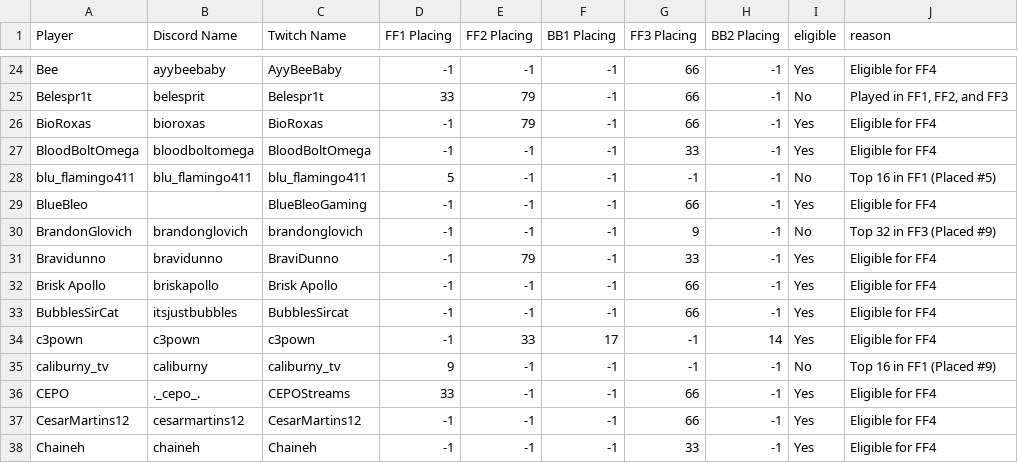
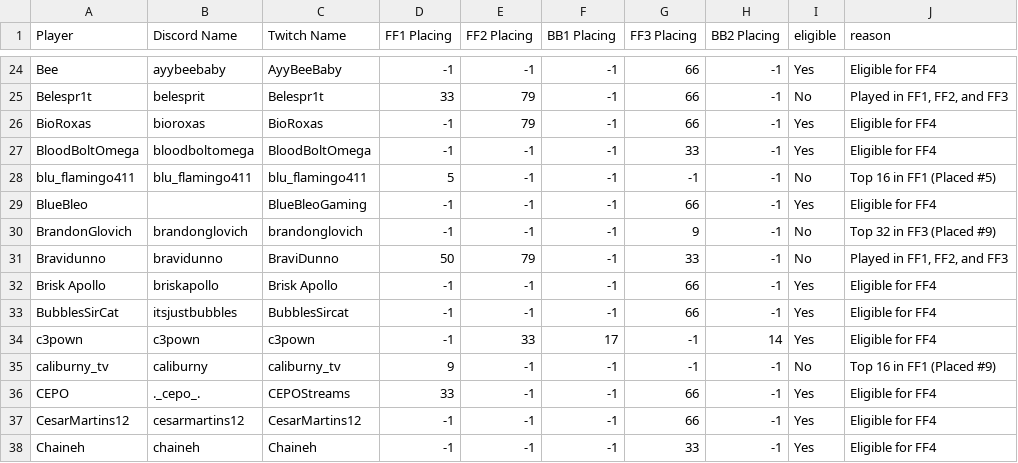
Before and after one commit to roromaniac/Fresh-Faces-4-Charity-Website, a CSV file: data/FF4_Eligibility_CALCULATED.csv, drawn as a sheet; only a part is shown, gaps mark what is left out.

```diff
--- a/data/FF4_Eligibility_CALCULATED.csv
+++ b/data/FF4_Eligibility_CALCULATED.csv
@@ -30,3 +30,3 @@ BlueBleo,,BlueBleoGaming,-1,-1,-1,66,-1,Yes,Eligible for FF4
 BrandonGlovich,brandonglovich,brandonglovich,-1,-1,-1,9,-1,No,Top 32 in FF3 (Placed #9)
-Bravidunno,bravidunno,BraviDunno,-1,79,-1,33,-1,Yes,Eligible for FF4
+Bravidunno,bravidunno,BraviDunno,50,79,-1,33,-1,No,"Played in FF1, FF2, and FF3"
 Brisk Apollo,briskapollo,Brisk Apollo,-1,-1,-1,66,-1,Yes,Eligible for FF4
```
Also changed, not shown: data/FF4_Eligibility.csv, data/FF4_Eligibility_CALCULATED_ELIGIBLE.csv, 1 other file.
